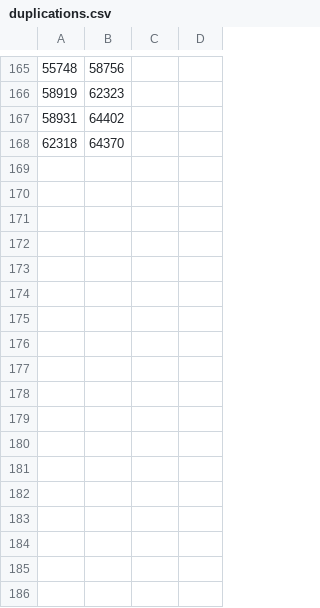
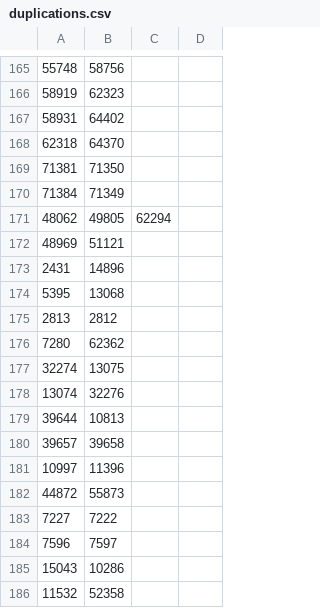
Before and after one commit to pkiraly/patterns-of-translations, a CSV file: data/duplications.csv, drawn as a sheet; only a part is shown, gaps mark what is left out.

```diff
--- a/data/duplications.csv
+++ b/data/duplications.csv
@@ -168 +168,19 @@
 62318,64370
+71381,71350
+71384,71349
+48062,49805,62294
+48969,51121
+2431,14896
+5395,13068
+2813,2812
+7280,62362
+32274,13075
+13074,32276
+39644,10813
+39657,39658
+10997,11396
+44872,55873
+7227,7222
+7596,7597
+15043,10286
+11532,52358
```
Also changed, not shown: data_raw/identical-ids.csv, 2 other files.
